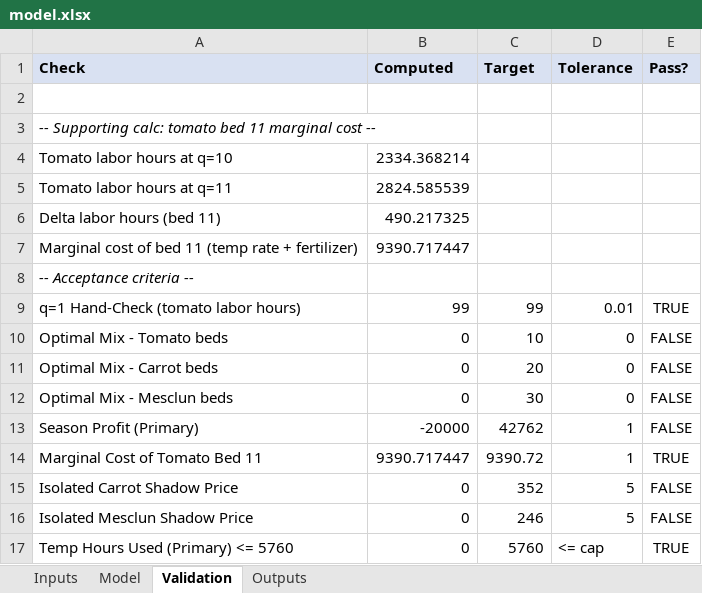
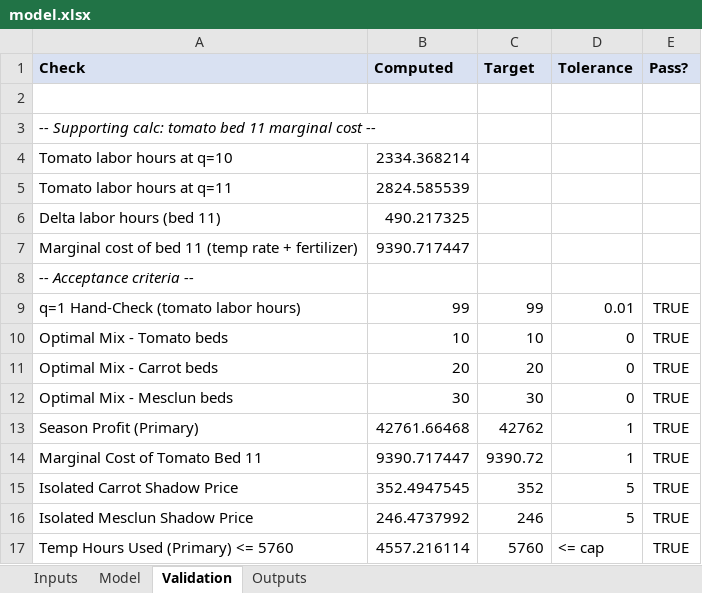
Before and after one commit to jenniferandrade0808/Jennifer-Andrade, an Excel workbook: capabilities/marginal-analysis/model.xlsx, sheet Validation, drawn as a sheet; values as stored, in another font and other column widths than the file's, no borders; conditional formats not drawn; the diff names each change by its address in the sheet, - before the commit and + after, or states it on an @@ line.

```diff
--- a/capabilities/marginal-analysis/model.xlsx (sheet Validation)
+++ b/capabilities/marginal-analysis/model.xlsx (sheet Validation)
-B10 (Computed): 0
+B10 (Computed): 10
-E10:E13 (Pass?): FALSE
+E10:E13 (Pass?): TRUE
-B11 (Computed): 0
+B11 (Computed): 20
-B12 (Computed): 0
+B12 (Computed): 30
-B13 (Computed): -20000
+B13 (Computed): 42761.66468
-B15 (Computed): 0
+B15 (Computed): 352.4947545
-E15:E16 (Pass?): FALSE
+E15:E16 (Pass?): TRUE
-B16 (Computed): 0
+B16 (Computed): 246.4737992
-B17 (Computed): 0
+B17 (Computed): 4557.216114
```
Also changed, not shown: sheet Model, sheet Outputs, 1 other file.
